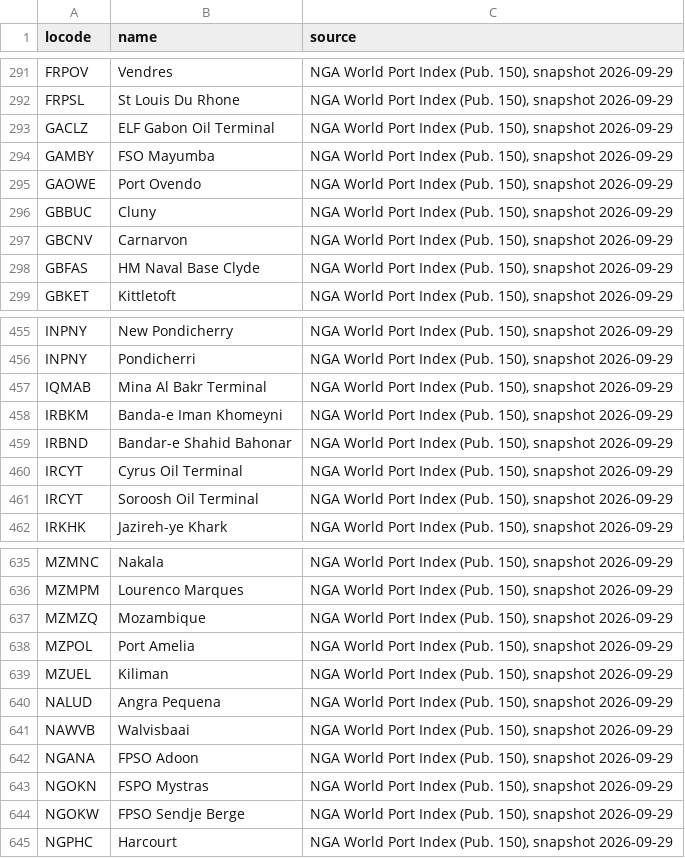
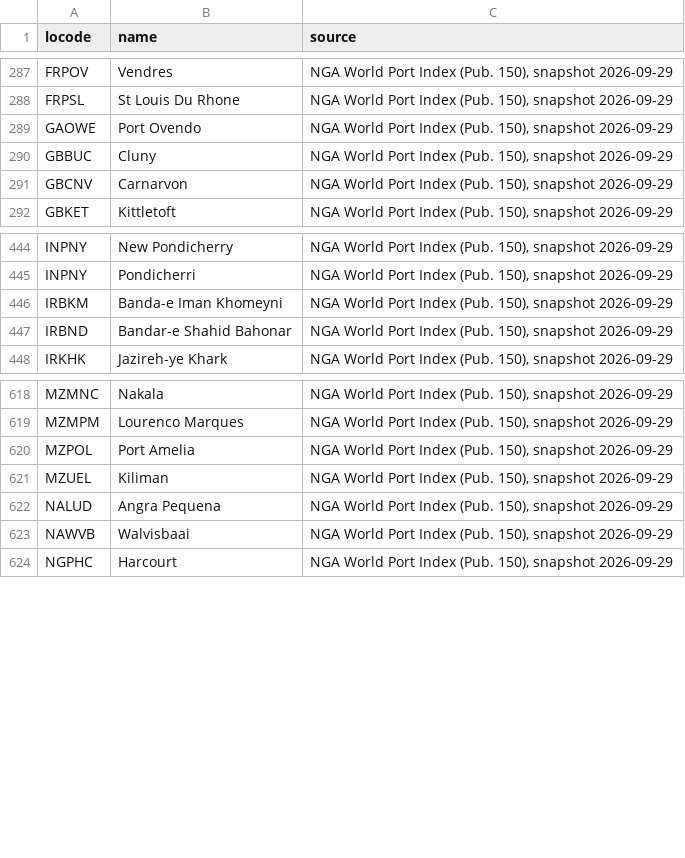
Before and after one commit to Trackberry/seaports, a CSV file: data/sources/alternate_names_wpi.csv, drawn as a sheet; only a part is shown, gaps mark what is left out; the diff covers the shown part only.

Commit message:
fix: clean the alternate names, count them as table changes
A main name now always beats an alternate: a name that is another port's own name in the same country is dropped, and so is a name that two or more ports of a country share as alternates (Mejillones on CLANF, Aberdeen on GBACV, Sakai on JPOSA, Bruxelles on three Belgian ports).

The World Port Index column is split on ";" and ",", and vessel (FSO, FPSO, FSPO, MV), terminal, base, oil, naval, Sadamate, petroleum and company (AS) names, country names and fragments under four characters are filtered. A reviewed data/sources/alternate_names_rejected.csv drops the wrong-place names that got past, whichever source offers them. A UN/LOCODE parenthesis is read only when it is one plain name of at least four characters, not a list, a former name, a facility or a zone.

Changes to alternate_names count as table changes: Seaports::Diff reads the column, counts changed, added and removed names, adds a Names section to the summary, and the changelog entry mentions them, so a names-only change is a release and not "sources". "Alternate Port Name" is now a required WPI column, and a refresh that loses more than 5% of the names already used is refused. Also fixes the Diff tests that sat below a private keyword and never ran.

The changelog now notes that Port#to_h, members and deconstruct gain a key and that 1.5.0 Marshal data will not load. The empty names list is one shared frozen array.

```diff
--- a/data/sources/alternate_names_wpi.csv
+++ b/data/sources/alternate_names_wpi.csv
@@ -292,4 +288,2 @@ FRPOV,Vendres,"NGA World Port Index (Pub. 150), snapshot 2026-09-29"
 FRPSL,St Louis Du Rhone,"NGA World Port Index (Pub. 150), snapshot 2026-09-29"
-GACLZ,ELF Gabon Oil Terminal,"NGA World Port Index (Pub. 150), snapshot 2026-09-29"
-GAMBY,FSO Mayumba,"NGA World Port Index (Pub. 150), snapshot 2026-09-29"
 GAOWE,Port Ovendo,"NGA World Port Index (Pub. 150), snapshot 2026-09-29"
@@ -297,3 +291,2 @@ GBBUC,Cluny,"NGA World Port Index (Pub. 150), snapshot 2026-09-29"
 GBCNV,Carnarvon,"NGA World Port Index (Pub. 150), snapshot 2026-09-29"
-GBFAS,HM Naval Base Clyde,"NGA World Port Index (Pub. 150), snapshot 2026-09-29"
 GBKET,Kittletoft,"NGA World Port Index (Pub. 150), snapshot 2026-09-29"
@@ -456,7 +445,4 @@ INPNY,New Pondicherry,"NGA World Port Index (Pub. 150), snapshot 2026-09-29"
 INPNY,Pondicherri,"NGA World Port Index (Pub. 150), snapshot 2026-09-29"
-IQMAB,Mina Al Bakr Terminal,"NGA World Port Index (Pub. 150), snapshot 2026-09-29"
 IRBKM,Banda-e Iman Khomeyni,"NGA World Port Index (Pub. 150), snapshot 2026-09-29"
 IRBND,Bandar-e Shahid Bahonar,"NGA World Port Index (Pub. 150), snapshot 2026-09-29"
-IRCYT,Cyrus Oil Terminal,"NGA World Port Index (Pub. 150), snapshot 2026-09-29"
-IRCYT,Soroosh Oil Terminal,"NGA World Port Index (Pub. 150), snapshot 2026-09-29"
 IRKHK,Jazireh-ye Khark,"NGA World Port Index (Pub. 150), snapshot 2026-09-29"
@@ -636,3 +619,2 @@ MZMNC,Nakala,"NGA World Port Index (Pub. 150), snapshot 2026-09-29"
 MZMPM,Lourenco Marques,"NGA World Port Index (Pub. 150), snapshot 2026-09-29"
-MZMZQ,Mozambique,"NGA World Port Index (Pub. 150), snapshot 2026-09-29"
 MZPOL,Port Amelia,"NGA World Port Index (Pub. 150), snapshot 2026-09-29"
@@ -641,5 +623,2 @@ NALUD,Angra Pequena,"NGA World Port Index (Pub. 150), snapshot 2026-09-29"
 NAWVB,Walvisbaai,"NGA World Port Index (Pub. 150), snapshot 2026-09-29"
-NGANA,FPSO Adoon,"NGA World Port Index (Pub. 150), snapshot 2026-09-29"
-NGOKN,FSPO Mystras,"NGA World Port Index (Pub. 150), snapshot 2026-09-29"
-NGOKW,FPSO Sendje Berge,"NGA World Port Index (Pub. 150), snapshot 2026-09-29"
 NGPHC,Harcourt,"NGA World Port Index (Pub. 150), snapshot 2026-09-29"
```
Also changed, not shown: 1 added row, 15 removed rows and 2 edited cells elsewhere in this file, 16 other files.
